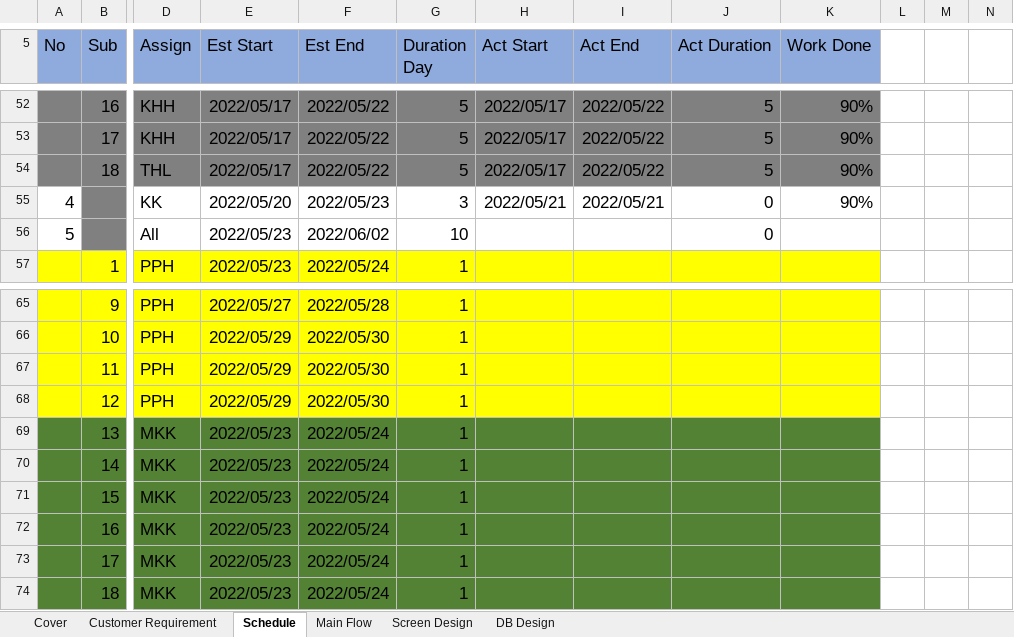
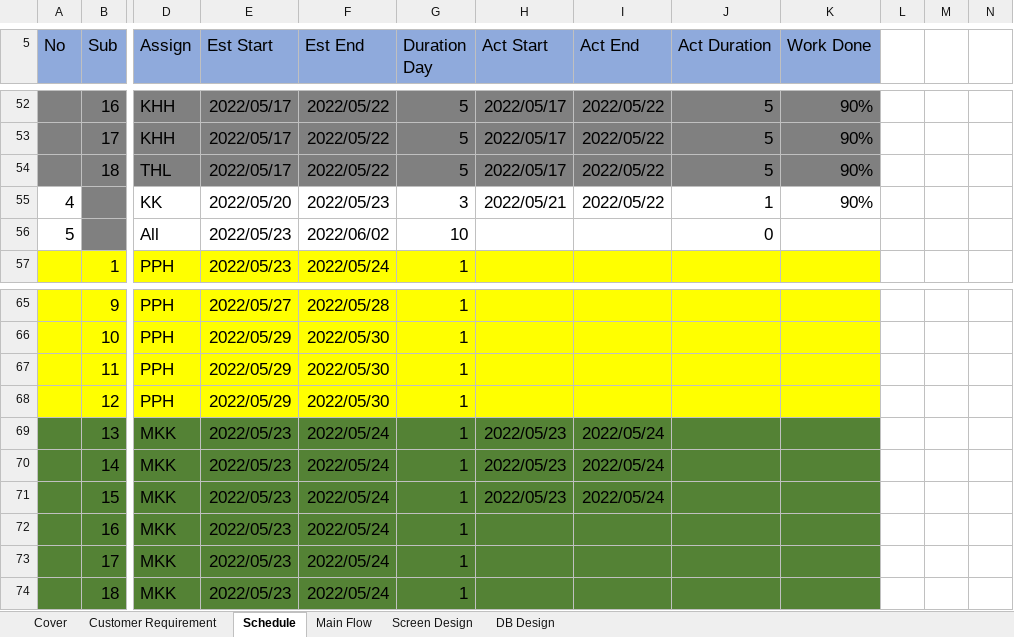
Before and after one commit to Kaung1730/Yadanar_Thike, an Excel workbook: 02.DesignDocument/Project_Management.xlsx, sheet Schedule, drawn as a sheet; only a part is shown, gaps mark what is left out; values as stored, in another font and other column widths than the file's, no borders; the diff names each change by its address in the sheet, - before the commit and + after, or states it on an @@ line.

Commit message:
update excel

```diff
--- a/02.DesignDocument/Project_Management.xlsx (sheet Schedule)
+++ b/02.DesignDocument/Project_Management.xlsx (sheet Schedule)
-I55 (Act End): 2022/05/21
+I55 (Act End): 2022/05/22
-J55 (Act Duration): 0
+J55 (Act Duration): 1
-H69:H71 (Act Start): (empty)
+H69:H71 (Act Start): 2022/05/23
-I69:I71 (Act End): (empty)
+I69:I71 (Act End): 2022/05/24
```
Also changed, not shown: sheet Cover, charts or pictures.
